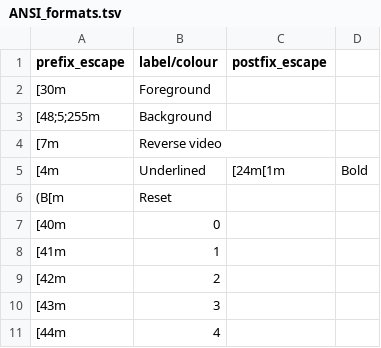
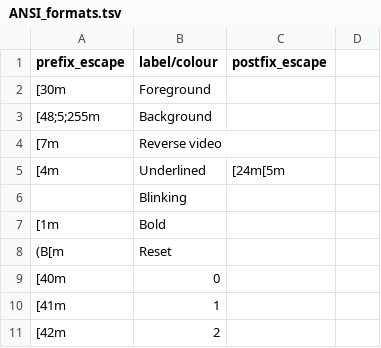
Before and after one commit to Catamondium/projects, a TSV file: Bash/ANSI/ANSI_formats.tsv, drawn as a sheet; only a part is shown; the shorter side is filled out with more unchanged rows; the diff names each change by its address in the sheet, - before the commit and + after, or states it on an @@ line.

Commit message:
Replaced blink entry to keep bold entry .tsv compliant

```diff
--- a/Bash/ANSI/ANSI_formats.tsv
+++ b/Bash/ANSI/ANSI_formats.tsv
-C5 (postfix_escape): [24m[1m
+C5 (postfix_escape): [24m[5m
-D5: Bold
+D5: (empty)
+row 6:  | Blinking
+row 7: [1m | Bold
```
Also changed, not shown: 1 other file.
